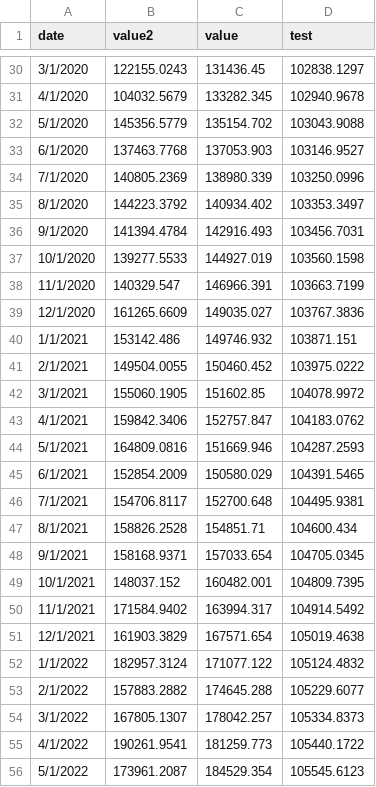
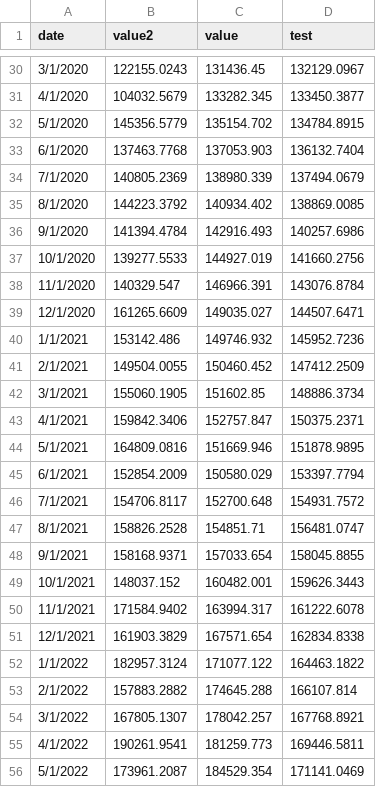
Before and after one commit to Keroroscar/M-Fund-web, a CSV file: Merton Historical Data Archive/Index_5Yr_inc_nareit.csv, drawn as a sheet; only a part is shown, gaps mark what is left out; the diff covers the shown part only.

Commit message:
test

```diff
--- a/Merton Historical Data Archive/Index_5Yr_inc_nareit.csv
+++ b/Merton Historical Data Archive/Index_5Yr_inc_nareit.csv
@@ -30,27 +30,27 @@ date,value2,value,test
-3/1/2020,122155.0243,131436.45,102838.1297
-4/1/2020,104032.5679,133282.345,102940.9678
-5/1/2020,145356.5779,135154.702,103043.9088
-6/1/2020,137463.7768,137053.903,103146.9527
-7/1/2020,140805.2369,138980.339,103250.0996
-8/1/2020,144223.3792,140934.402,103353.3497
-9/1/2020,141394.4784,142916.493,103456.7031
-10/1/2020,139277.5533,144927.019,103560.1598
-11/1/2020,140329.547,146966.391,103663.7199
-12/1/2020,161265.6609,149035.027,103767.3836
-1/1/2021,153142.486,149746.932,103871.151
-2/1/2021,149504.0055,150460.452,103975.0222
-3/1/2021,155060.1905,151602.85,104078.9972
-4/1/2021,159842.3406,152757.847,104183.0762
-5/1/2021,164809.0816,151669.946,104287.2593
-6/1/2021,152854.2009,150580.029,104391.5465
-7/1/2021,154706.8117,152700.648,104495.9381
-8/1/2021,158826.2528,154851.71,104600.434
-9/1/2021,158168.9371,157033.654,104705.0345
-10/1/2021,148037.152,160482.001,104809.7395
-11/1/2021,171584.9402,163994.317,104914.5492
-12/1/2021,161903.3829,167571.654,105019.4638
-1/1/2022,182957.3124,171077.122,105124.4832
-2/1/2022,157883.2882,174645.288,105229.6077
-3/1/2022,167805.1307,178042.257,105334.8373
-4/1/2022,190261.9541,181259.773,105440.1722
-5/1/2022,173961.2087,184529.354,105545.6123
+3/1/2020,122155.0243,131436.45,132129.0967
+4/1/2020,104032.5679,133282.345,133450.3877
+5/1/2020,145356.5779,135154.702,134784.8915
+6/1/2020,137463.7768,137053.903,136132.7404
+7/1/2020,140805.2369,138980.339,137494.0679
+8/1/2020,144223.3792,140934.402,138869.0085
+9/1/2020,141394.4784,142916.493,140257.6986
+10/1/2020,139277.5533,144927.019,141660.2756
+11/1/2020,140329.547,146966.391,143076.8784
+12/1/2020,161265.6609,149035.027,144507.6471
+1/1/2021,153142.486,149746.932,145952.7236
+2/1/2021,149504.0055,150460.452,147412.2509
+3/1/2021,155060.1905,151602.85,148886.3734
+4/1/2021,159842.3406,152757.847,150375.2371
+5/1/2021,164809.0816,151669.946,151878.9895
+6/1/2021,152854.2009,150580.029,153397.7794
+7/1/2021,154706.8117,152700.648,154931.7572
+8/1/2021,158826.2528,154851.71,156481.0747
+9/1/2021,158168.9371,157033.654,158045.8855
+10/1/2021,148037.152,160482.001,159626.3443
+11/1/2021,171584.9402,163994.317,161222.6078
+12/1/2021,161903.3829,167571.654,162834.8338
+1/1/2022,182957.3124,171077.122,164463.1822
+2/1/2022,157883.2882,174645.288,166107.814
+3/1/2022,167805.1307,178042.257,167768.8921
+4/1/2022,190261.9541,181259.773,169446.5811
+5/1/2022,173961.2087,184529.354,171141.0469
```
Also changed, not shown: 32 edited cells elsewhere in this file, 1 other file.
